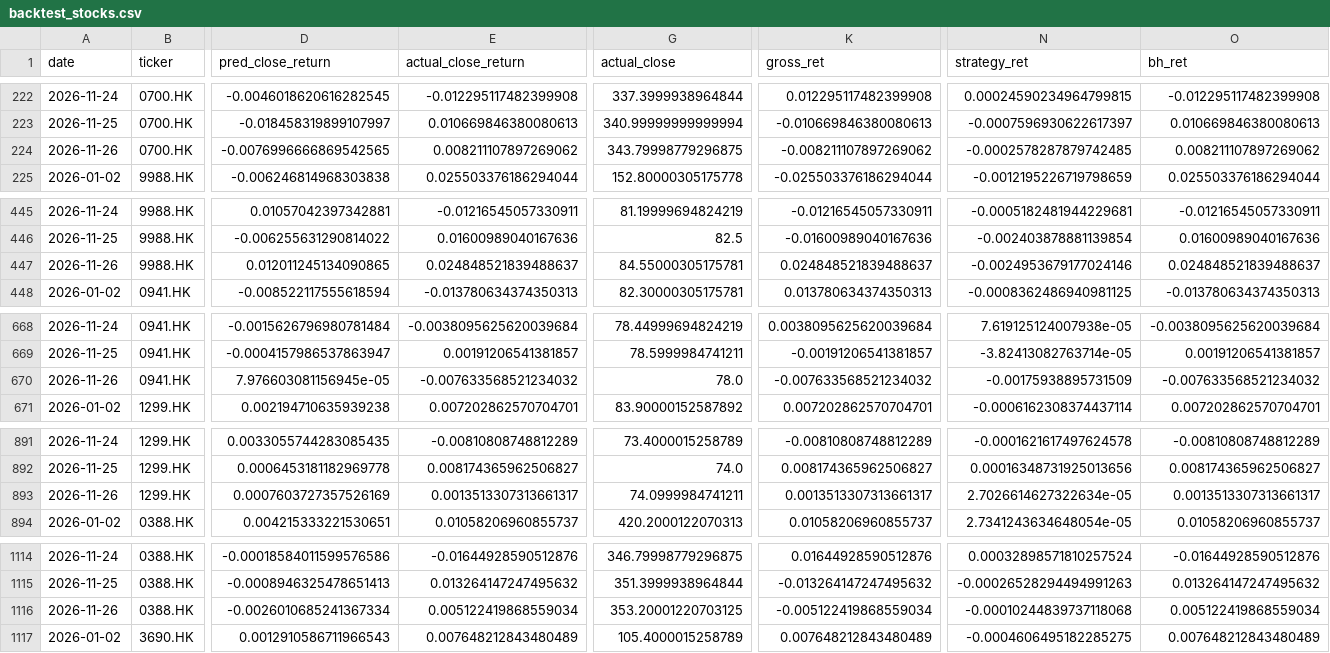
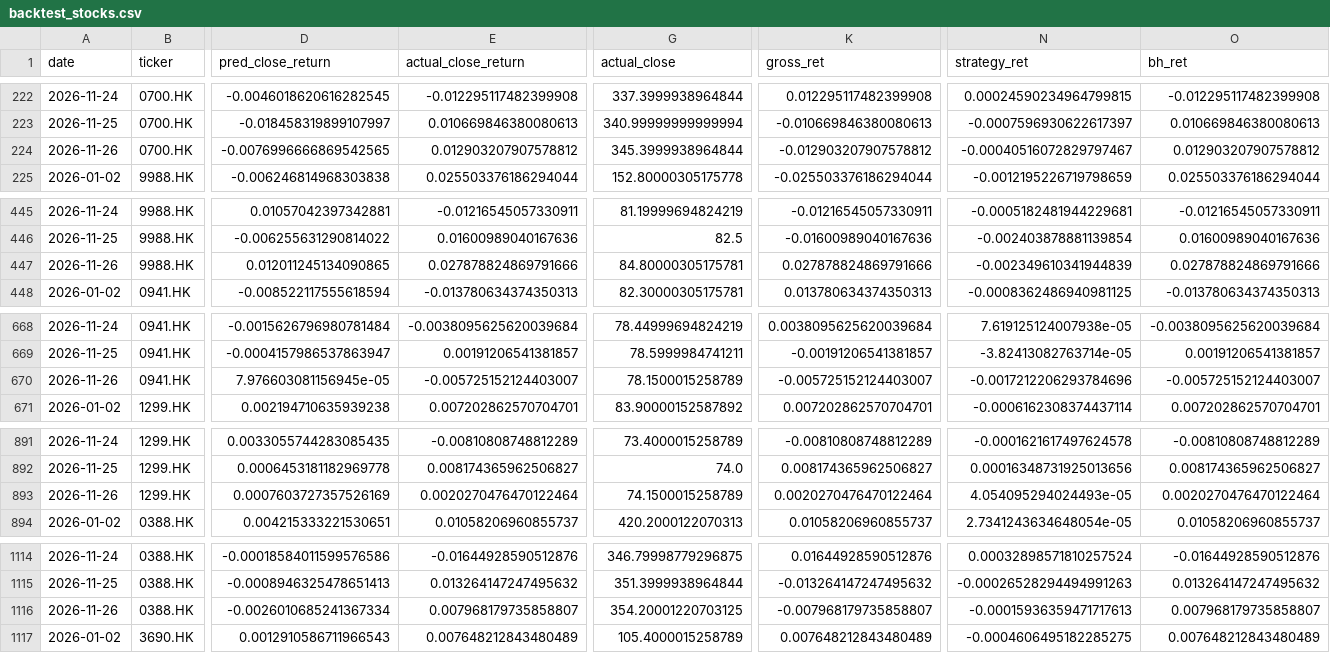
Before and after one commit to curvehen/H.S.I.P, a CSV file: predictions/backtest_stocks.csv, drawn as a sheet; only a part is shown, gaps mark what is left out; the diff covers the shown part only; the diff names each change by its address in the sheet, - before the commit and + after, or states it on an @@ line.

```diff
--- a/predictions/backtest_stocks.csv
+++ b/predictions/backtest_stocks.csv
-E224 (actual_close_return): 0.008211107897269062
+E224 (actual_close_return): 0.012903207907578812
-G224 (actual_close): 343.79998779296875
+G224 (actual_close): 345.3999938964844
-K224 (gross_ret): -0.008211107897269062
+K224 (gross_ret): -0.012903207907578812
-N224 (strategy_ret): -0.0002578287879742485
+N224 (strategy_ret): -0.00040516072829797467
-O224 (bh_ret): 0.008211107897269062
+O224 (bh_ret): 0.012903207907578812
-E447 (actual_close_return): 0.024848521839488637
+E447 (actual_close_return): 0.027878824869791666
-G447 (actual_close): 84.55000305175781
+G447 (actual_close): 84.80000305175781
-K447 (gross_ret): 0.024848521839488637
+K447 (gross_ret): 0.027878824869791666
-N447 (strategy_ret): -0.0024953679177024146
+N447 (strategy_ret): -0.002349610341944839
-O447 (bh_ret): 0.024848521839488637
+O447 (bh_ret): 0.027878824869791666
-E670 (actual_close_return): -0.007633568521234032
+E670 (actual_close_return): -0.005725152124403007
-G670 (actual_close): 78.0
+G670 (actual_close): 78.1500015258789
-K670 (gross_ret): -0.007633568521234032
+K670 (gross_ret): -0.005725152124403007
-N670 (strategy_ret): -0.00175938895731509
+N670 (strategy_ret): -0.0017212206293784696
-O670 (bh_ret): -0.007633568521234032
+O670 (bh_ret): -0.005725152124403007
-E893 (actual_close_return): 0.0013513307313661317
+E893 (actual_close_return): 0.0020270476470122464
-G893 (actual_close): 74.0999984741211
+G893 (actual_close): 74.1500015258789
-K893 (gross_ret): 0.0013513307313661317
+K893 (gross_ret): 0.0020270476470122464
-N893 (strategy_ret): 2.7026614627322634e-05
+N893 (strategy_ret): 4.054095294024493e-05
-O893 (bh_ret): 0.0013513307313661317
+O893 (bh_ret): 0.0020270476470122464
-E1116 (actual_close_return): 0.005122419868559034
+E1116 (actual_close_return): 0.007968179735858807
-G1116 (actual_close): 353.20001220703125
+G1116 (actual_close): 354.20001220703125
-K1116 (gross_ret): -0.005122419868559034
+K1116 (gross_ret): -0.007968179735858807
-N1116 (strategy_ret): -0.00010244839737118068
+N1116 (strategy_ret): -0.00015936359471717613
-O1116 (bh_ret): 0.005122419868559034
+O1116 (bh_ret): 0.007968179735858807
```
Also changed, not shown: 65 edited cells elsewhere in this file, data/0700_HK_last_good.csv, data/0941_HK_last_good.csv, 28 other files.
